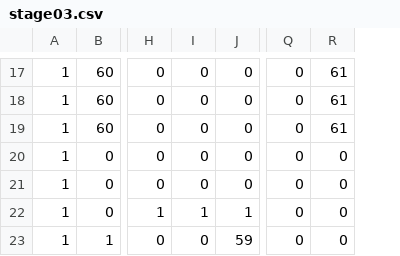
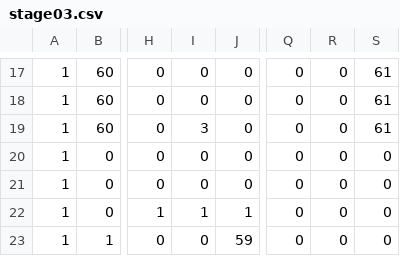
Before and after one commit to kentatakiguchi/GameCompetition2016_2, a CSV file: DXBase/DXBase/resources/file/stage03.csv, drawn as a sheet; only a part is shown, gaps mark what is left out; the diff covers the shown part only; the diff names each change by its address in the sheet, - before the commit and + after, or states it on an @@ line.

```diff
--- a/DXBase/DXBase/resources/file/stage03.csv
+++ b/DXBase/DXBase/resources/file/stage03.csv
+column R, rows 17-23: all 0
-I19: 0
+I19: 3
```
Also changed, not shown: 7 edited cells elsewhere in this file, DXBase/DXBase/resources/file/bossStage01.csv, DXBase/DXBase/resources/file/test.csv, 5 other files.
